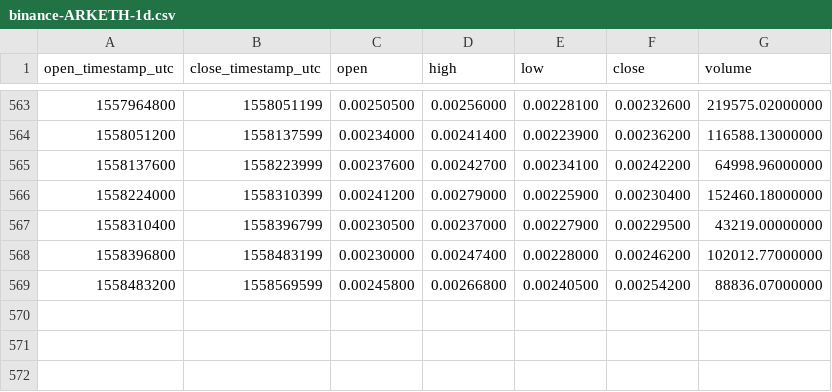
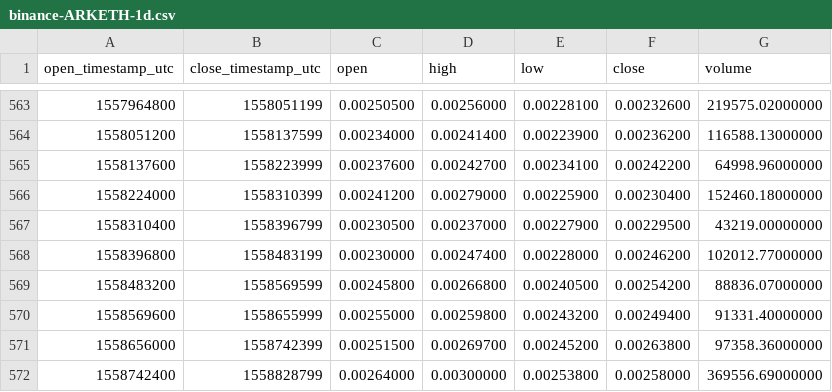
Before and after one commit to cryptobigbro/binance-ARKETH, a CSV file: binance-ARKETH-1d.csv, drawn as a sheet; only a part is shown, gaps mark what is left out.

Commit message:
Update OHLCV data.

```diff
--- a/binance-ARKETH-1d.csv
+++ b/binance-ARKETH-1d.csv
@@ -569 +569,4 @@ open_timestamp_utc,close_timestamp_utc,open,high,low,close,volume
 1558483200,1558569599,0.00245800,0.00266800,0.00240500,0.00254200,88836.07000000
+1558569600,1558655999,0.00255000,0.00259800,0.00243200,0.00249400,91331.40000000
+1558656000,1558742399,0.00251500,0.00269700,0.00245200,0.00263800,97358.36000000
+1558742400,1558828799,0.00264000,0.00300000,0.00253800,0.00258000,369556.69000000
```
Also changed, not shown: 1 other file.
